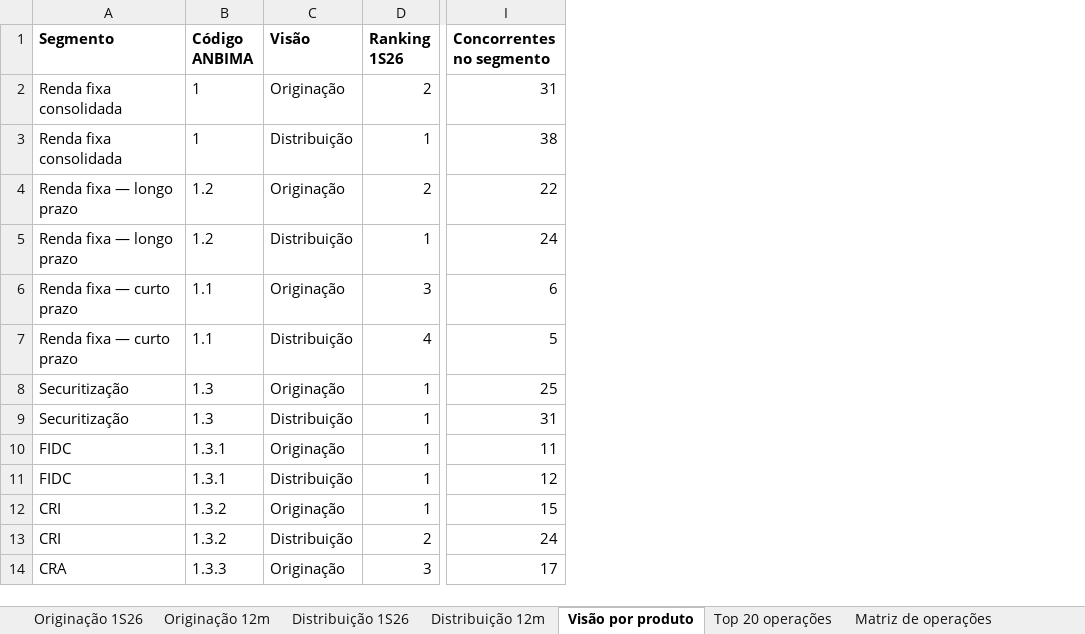
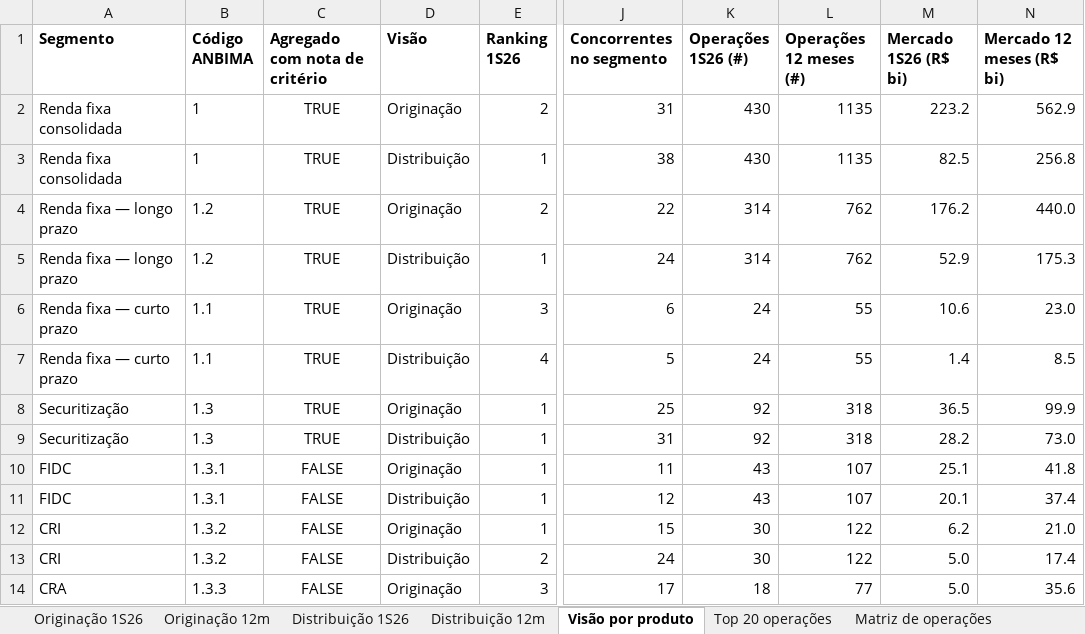
Before and after one commit to abalroar/fidc, an Excel workbook: outputs/anbima_executivo_1s26/ANBIMA_Analise_Itau_BBA_1S26.xlsx, sheet Visão por produto, drawn as a sheet; only a part is shown, gaps mark what is left out; values as stored, in another font and other column widths than the file's, no borders; the diff names each change by its address in the sheet, - before the commit and + after, or states it on an @@ line.

```diff
--- a/outputs/anbima_executivo_1s26/ANBIMA_Analise_Itau_BBA_1S26.xlsx (sheet Visão por produto)
+++ b/outputs/anbima_executivo_1s26/ANBIMA_Analise_Itau_BBA_1S26.xlsx (sheet Visão por produto)
+column C (Agregado com nota de critério), rows 2-14: TRUE | TRUE | TRUE | TRUE | TRUE | TRUE | TRUE | TRUE | FALSE | FALSE | FALSE | FALSE | FALSE
+column K (Operações 1S26 (#)), rows 2-14: 430 | 430 | 314 | 314 | 24 | 24 | 92 | 92 | 43 | 43 | 30 | 30 | 18
+column L (Operações 12 meses (#)), rows 2-14: 1135 | 1135 | 762 | 762 | 55 | 55 | 318 | 318 | 107 | 107 | 122 | 122 | 77
+column M (Mercado 1S26 (R$ bi)), rows 2-14: 223.2 | 82.5 | 176.2 | 52.9 | 10.6 | 1.4 | 36.5 | 28.2 | 25.1 | 20.1 | 6.2 | 5.0 | 5.0
+column N (Mercado 12 meses (R$ bi)), rows 2-14: 562.9 | 256.8 | 440.0 | 175.3 | 23.0 | 8.5 | 99.9 | 73.0 | 41.8 | 37.4 | 21.0 | 17.4 | 35.6
```
Also changed, not shown: 9 other files.
